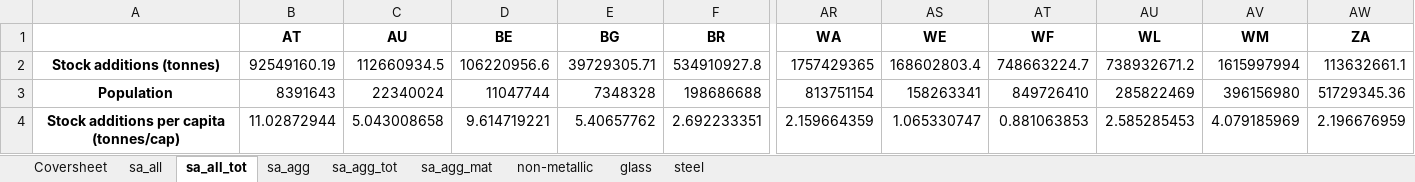
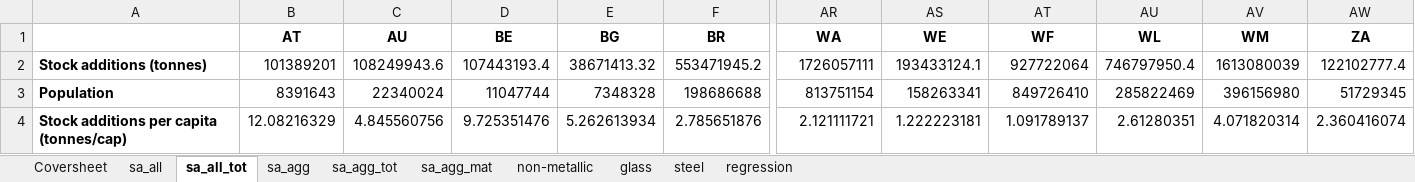
Before and after one commit to aguilarga/gds_supporting_information, an Excel workbook: Data_S1.xlsx, sheet sa_all_tot, drawn as a sheet; only a part is shown, gaps mark what is left out; values as stored, in another font and other column widths than the file's, no borders; removed rows and columns are numbered as before the commit, all else as after; rows hold the shown columns only; the diff names each change by its address in the sheet, - before the commit and + after, or states it on an @@ line.

```diff
--- a/Data_S1.xlsx (sheet sa_all_tot)
+++ b/Data_S1.xlsx (sheet sa_all_tot)
+sheet tab: regression
-row 2: Stock additions (tonnes) | 92549160.19 | 112660934.5 | 106220956.6 | 39729305.71 | 534910927.8 | 1757429365 | 168602803.4 | 748663224.7 | 738932671.2 | 1615997994 | 113632661.1
+row 2: Stock additions (tonnes) | 101389201 | 108249943.6 | 107443193.4 | 38671413.32 | 553471945.2 | 1726057111 | 193433124.1 | 927722064 | 746797950.4 | 1613080039 | 122102777.4
-A3 alignment: center
+A3 alignment: left
-AW3 (ZA): 51729345.36
+AW3 (ZA): 51729345
-row 4: Stock additions per capita (tonnes/cap) | 11.02872944 | 5.043008658 | 9.614719221 | 5.40657762 | 2.692233351 | 2.159664359 | 1.065330747 | 0.881063853 | 2.585285453 | 4.079185969 | 2.196676959
+row 4: Stock additions per capita (tonnes/cap) | 12.08216329 | 4.845560756 | 9.725351476 | 5.262613934 | 2.785651876 | 2.121111721 | 1.222223181 | 1.091789137 | 2.61280351 | 4.071820314 | 2.360416074
```
Also changed, not shown: sheet sa_all, sheet steel, sheet glass, sheet sa_agg_mat, sheet non-metallic, sheet sa_agg, 2 more sheets, formulas that keep their value, charts or pictures, Data_S2.xlsx, Data_S3.xlsx, 10 other files.
